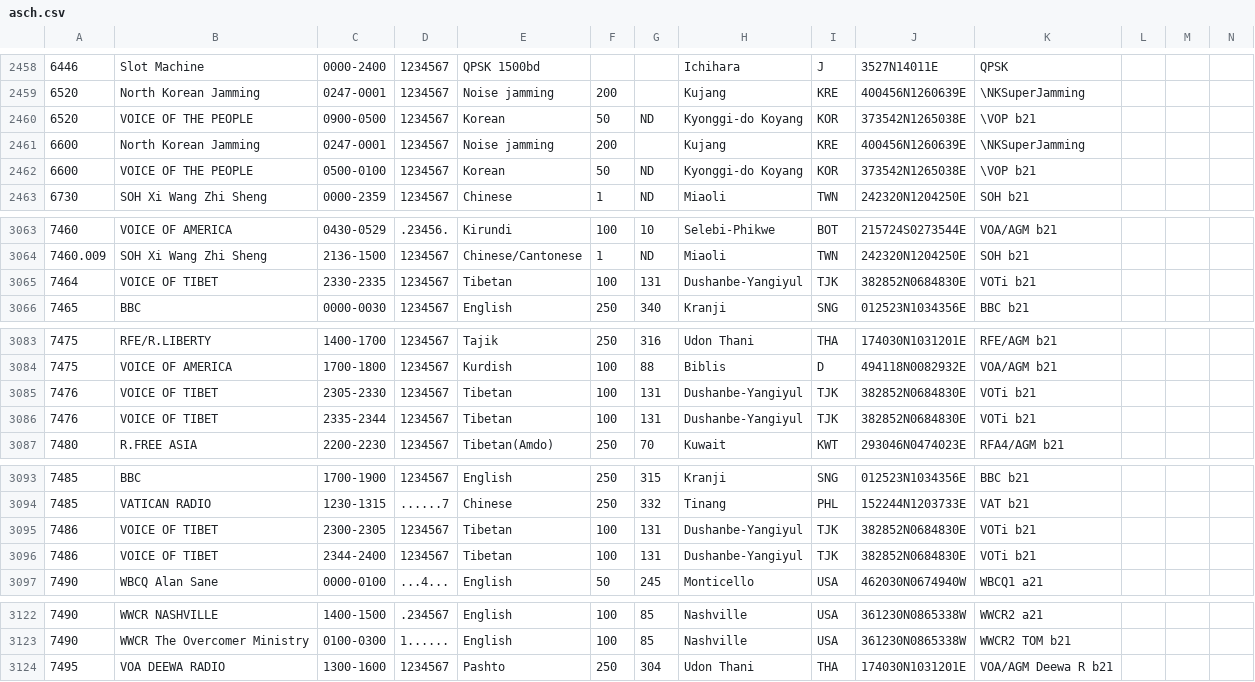
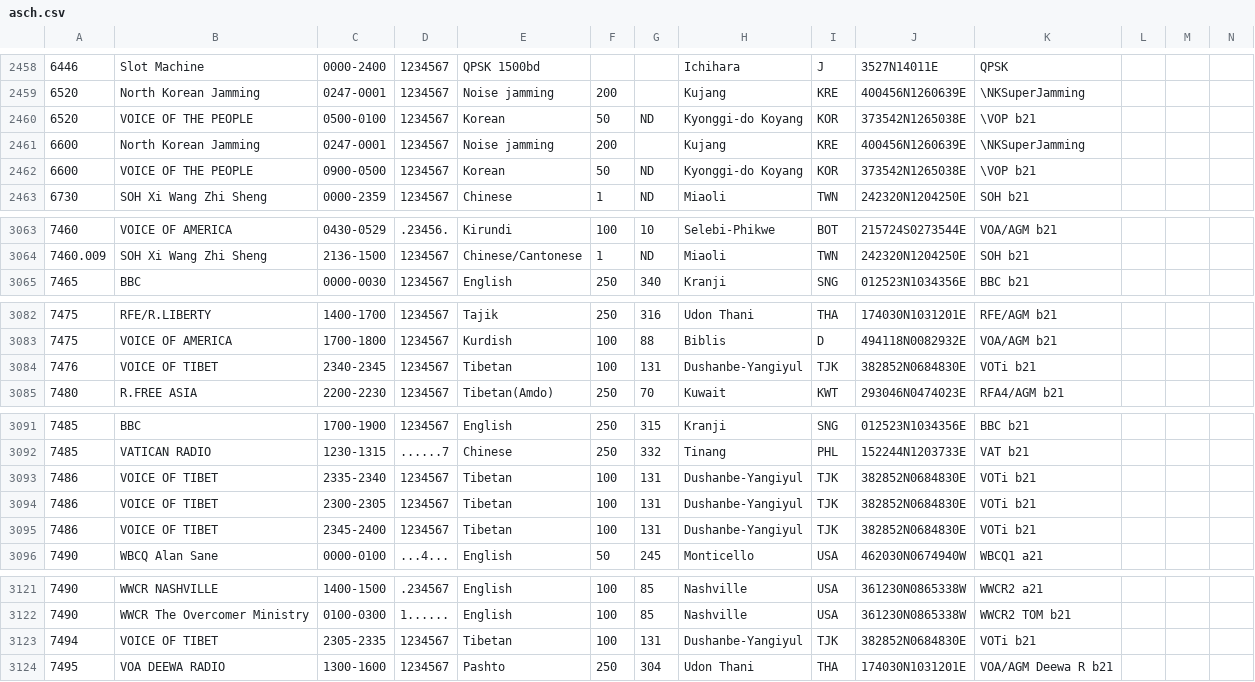
Before and after one commit to skywaveapps/skywaveschedules, a CSV file: updates/asch.csv, drawn as a sheet; only a part is shown, gaps mark what is left out; removed rows and columns are numbered as before the commit, all else as after; rows hold the shown columns only; the diff covers the shown part only; the diff names each change by its address in the sheet, - before the commit and + after, or states it on an @@ line.

```diff
--- a/updates/asch.csv
+++ b/updates/asch.csv
-C2460: 0900-0500
+C2460: 0500-0100
-C2462: 0500-0100
+C2462: 0900-0500
-row 3065: 7464 | VOICE OF TIBET | 2330-2335 | 1234567 | Tibetan | 100 | 131 | Dushanbe-Yangiyul | TJK | 382852N0684830E | VOTi b21
-row 3085: 7476 | VOICE OF TIBET | 2305-2330 | 1234567 | Tibetan | 100 | 131 | Dushanbe-Yangiyul | TJK | 382852N0684830E | VOTi b21
-C3084: 2335-2344
+C3084: 2340-2345
+row 3093: 7486 | VOICE OF TIBET | 2335-2340 | 1234567 | Tibetan | 100 | 131 | Dushanbe-Yangiyul | TJK | 382852N0684830E | VOTi b21
-C3095: 2344-2400
+C3095: 2345-2400
+row 3123: 7494 | VOICE OF TIBET | 2305-2335 | 1234567 | Tibetan | 100 | 131 | Dushanbe-Yangiyul | TJK | 382852N0684830E | VOTi b21
```
Also changed, not shown: 4 edited cells elsewhere in this file, 2 other files.
